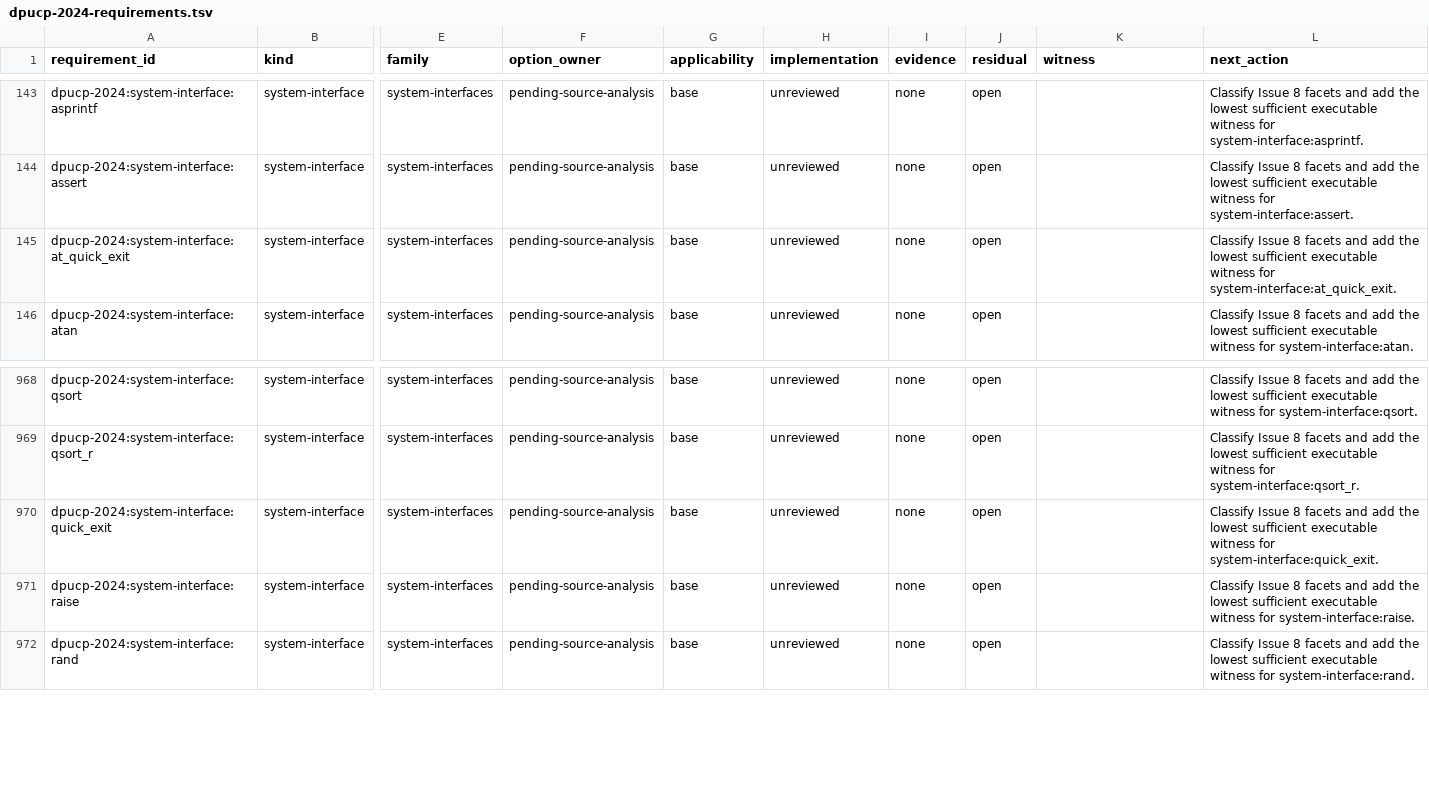
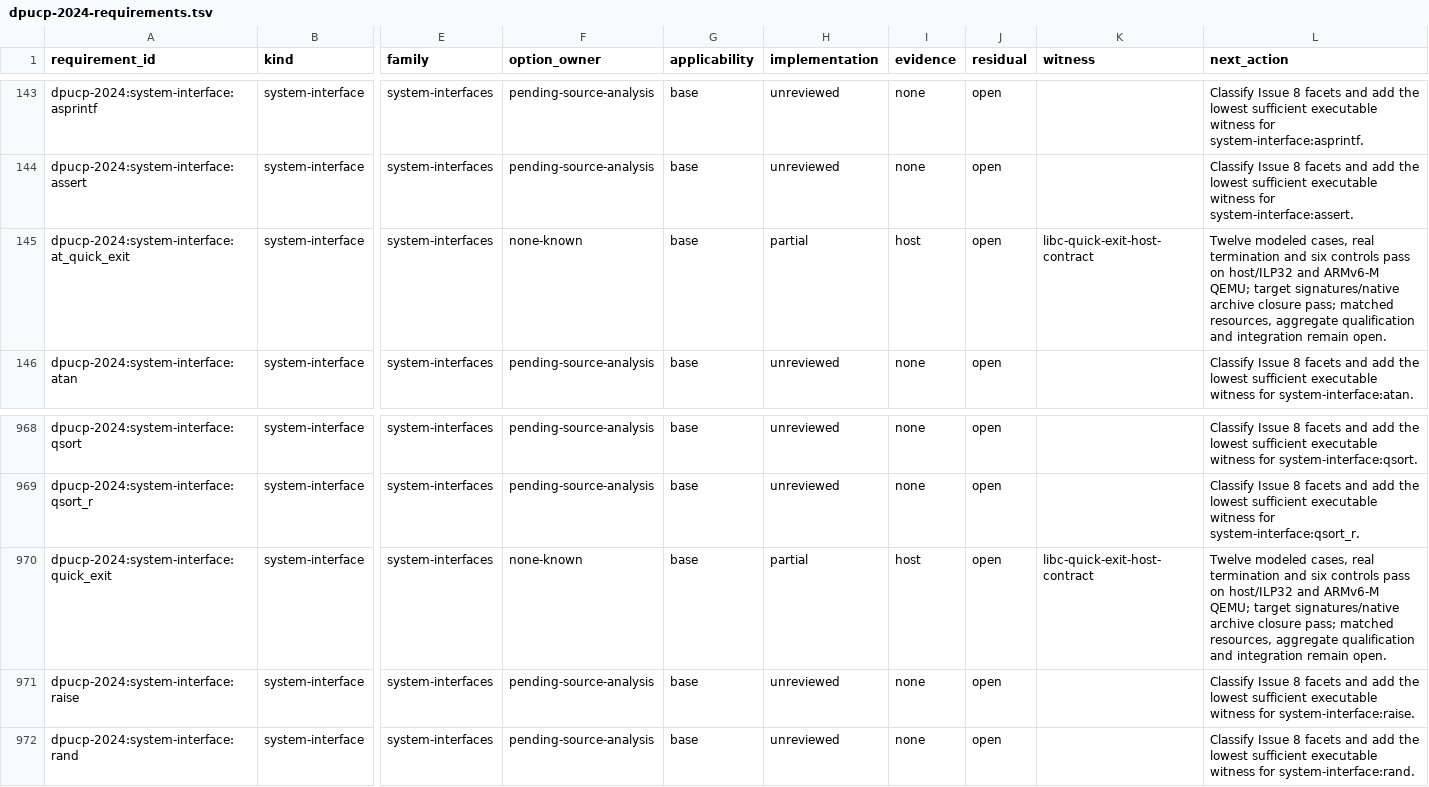
Before and after one commit to Oichkatzelesfrettschen/discobsd-2040-unofficial, a TSV file: docs/research/dpucp-2024-requirements.tsv, drawn as a sheet; only a part is shown, gaps mark what is left out; the diff names each change by its address in the sheet, - before the commit and + after, or states it on an @@ line.

Commit message:
libc: separate quick-exit callback ownership
The independent quick-exit registry removes each live head before invoking its callback and preserves pending entries when allocation fails. Separate archive members keep registration storage and allocation out of termination-only consumers; both native archives include the _Exit backend. Twelve modeled cases, real termination and six compiled controls pass on host, ILP32 and ARMv6-M QEMU; strict target signatures, native input and six missing-member controls pass. Matched resources and aggregate qualification remain open.

```diff
--- a/docs/research/dpucp-2024-requirements.tsv
+++ b/docs/research/dpucp-2024-requirements.tsv
-F145 (option_owner): pending-source-analysis
+F145 (option_owner): none-known
-H145 (implementation): unreviewed
+H145 (implementation): partial
-I145 (evidence): none
+I145 (evidence): host
-K145 (witness): (empty)
+K145 (witness): libc-quick-exit-host-contract
-L145 (next_action): Classify Issue 8 facets and add the lowest sufficient executable witness for system-interface:at_quick_exit.
+L145 (next_action): Twelve modeled cases, real termination and six controls pass on host/ILP32 and ARMv6-M QEMU; target signatures/native archive closure pass; matched resources, aggregate qualification and integration remain open.
-F970 (option_owner): pending-source-analysis
+F970 (option_owner): none-known
-H970 (implementation): unreviewed
+H970 (implementation): partial
-I970 (evidence): none
+I970 (evidence): host
-K970 (witness): (empty)
+K970 (witness): libc-quick-exit-host-contract
-L970 (next_action): Classify Issue 8 facets and add the lowest sufficient executable witness for system-interface:quick_exit.
+L970 (next_action): Twelve modeled cases, real termination and six controls pass on host/ILP32 and ARMv6-M QEMU; target signatures/native archive closure pass; matched resources, aggregate qualification and integration remain open.
```
Also changed, not shown: 26 other files.
